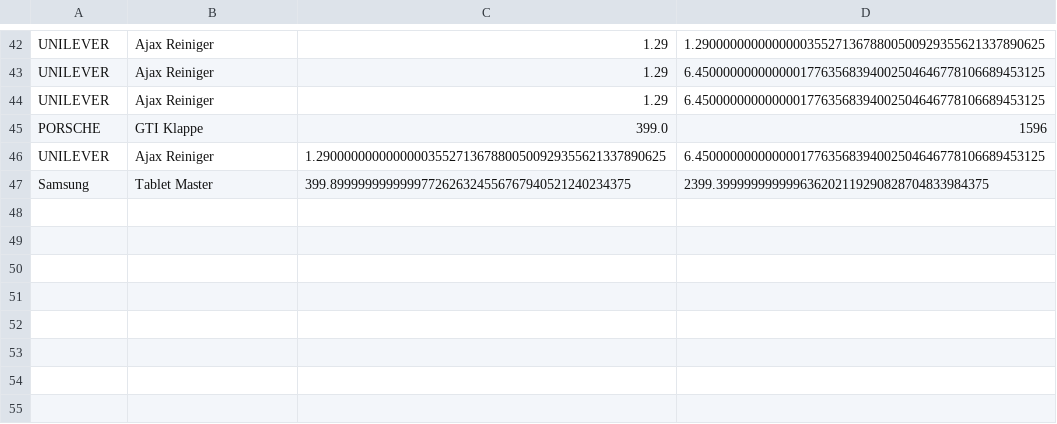
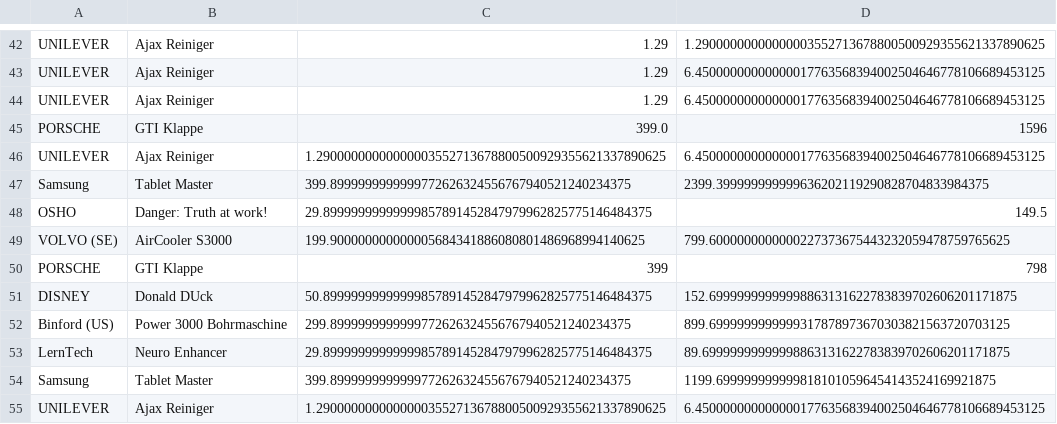
Before and after one commit to DerHerrMike/Receipt, a CSV file: output/receiptItems.csv, drawn as a sheet; only a part is shown, gaps mark what is left out; the diff names each change by its address in the sheet, - before the commit and + after, or states it on an @@ line.

```diff
--- a/output/receiptItems.csv
+++ b/output/receiptItems.csv
+row 48: OSHO | Danger: Truth at work! | 29.89999999999999857891452847979962825775146484375 | 149.5
+row 49: VOLVO (SE) | AirCooler S3000 | 199.900000000000005684341886080801486968994140625 | 799.6000000000000227373675443232059478759765625
+row 50: PORSCHE | GTI Klappe | 399 | 798
+row 51: DISNEY | Donald DUck | 50.89999999999999857891452847979962825775146484375 | 152.69999999999998863131622783839702606201171875
+row 52: Binford (US) | Power 3000 Bohrmaschine | 299.8999999999999772626324556767940521240234375 | 899.6999999999999317878973670303821563720703125
+row 53: LernTech | Neuro Enhancer | 29.89999999999999857891452847979962825775146484375 | 89.69999999999998863131622783839702606201171875
+row 54: Samsung | Tablet Master | 399.8999999999999772626324556767940521240234375 | 1199.6999999999998181010596454143524169921875
+row 55: UNILEVER | Ajax Reiniger | 1.29000000000000003552713678800500929355621337890625 | 6.45000000000000017763568394002504646778106689453125
```
Also changed, not shown: output/receipts.csv, 7 other files.
